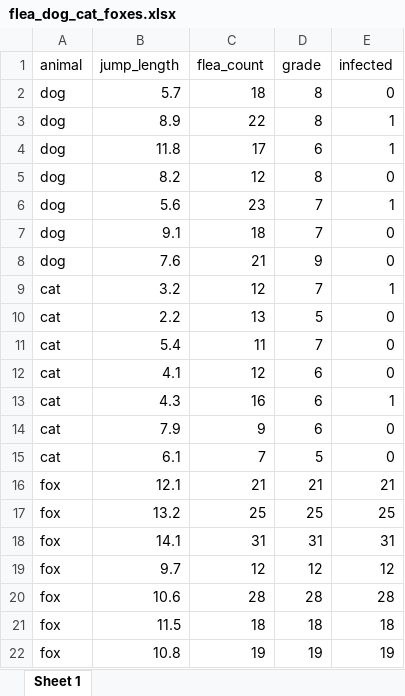
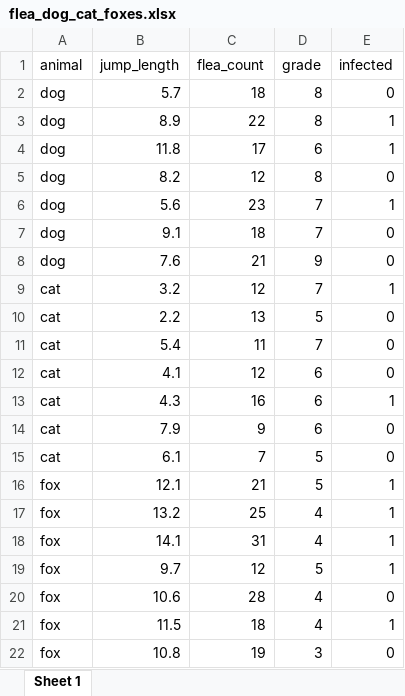
Before and after one commit to jkruppa/jkruppa.github.io, an Excel workbook: data/flea_dog_cat_foxes.xlsx, sheet Sheet 1, drawn as a sheet; values as stored, in another font and other column widths than the file's, no borders; the diff names each change by its address in the sheet, - before the commit and + after, or states it on an @@ line.

```diff
--- a/data/flea_dog_cat_foxes.xlsx (sheet Sheet 1)
+++ b/data/flea_dog_cat_foxes.xlsx (sheet Sheet 1)
-D16 (grade): 21
+D16 (grade): 5
-E16 (infected): 21
+E16 (infected): 1
-D17 (grade): 25
+D17 (grade): 4
-E17 (infected): 25
+E17 (infected): 1
-D18 (grade): 31
+D18 (grade): 4
-E18 (infected): 31
+E18 (infected): 1
-D19 (grade): 12
+D19 (grade): 5
-E19 (infected): 12
+E19 (infected): 1
-D20 (grade): 28
+D20 (grade): 4
-E20 (infected): 28
+E20 (infected): 0
-D21 (grade): 18
+D21 (grade): 4
-E21 (infected): 18
+E21 (infected): 1
-D22 (grade): 19
+D22 (grade): 3
-E22 (infected): 19
+E22 (infected): 0
```
Also changed, not shown: data/flea_dog.xlsx, data/flea_dog_cat.xlsx, 42 other files.
